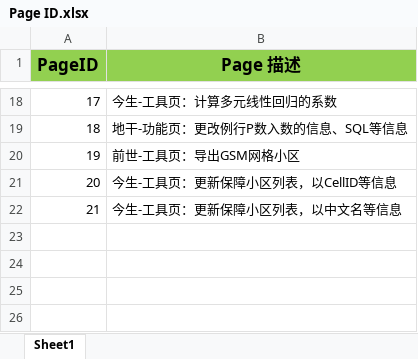
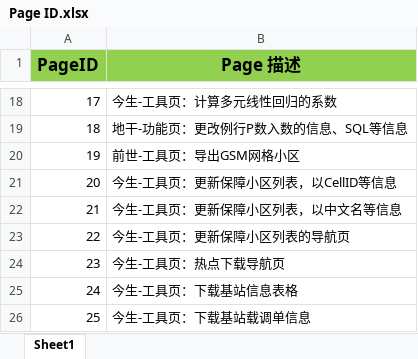
Before and after one commit to BerryBC/SanShi, an Excel workbook: TODO/Page ID.xlsx, sheet Sheet1, drawn as a sheet; only a part is shown, gaps mark what is left out; values as stored, in another font and other column widths than the file's, no borders; the diff names each change by its address in the sheet, - before the commit and + after, or states it on an @@ line.

```diff
--- a/TODO/Page ID.xlsx (sheet Sheet1)
+++ b/TODO/Page ID.xlsx (sheet Sheet1)
+row 23: 22 | 今生-工具页：更新保障小区列表的导航页
+row 24: 23 | 今生-工具页：热点下载导航页
+row 25: 24 | 今生-工具页：下载基站信息表格
+row 26: 25 | 今生-工具页：下载基站载调单信息
```
Also changed, not shown: TODO/What's ToDo.xlsx, 46 other files.
